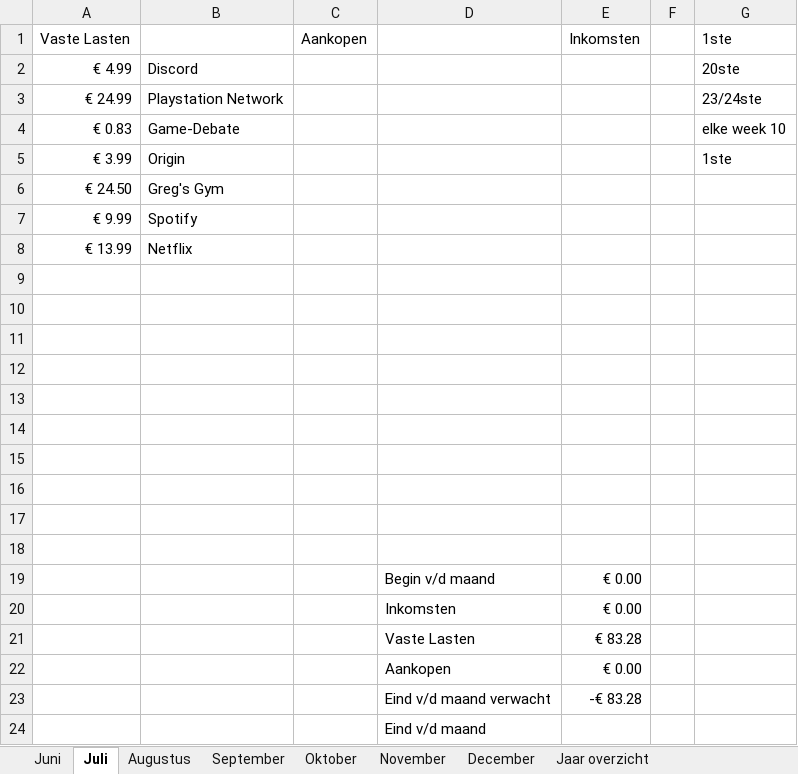
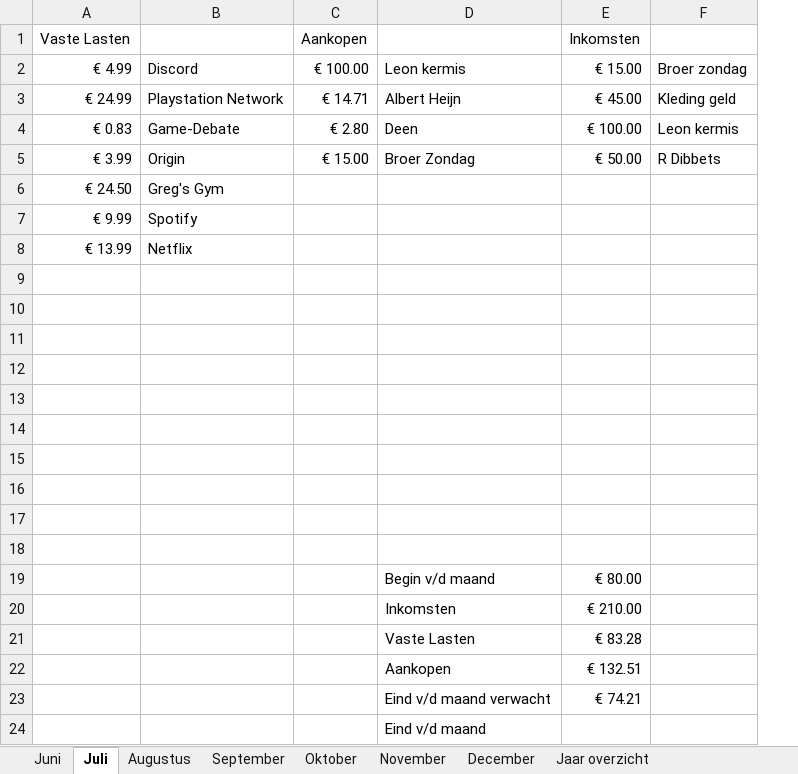
Before and after one commit to damiandib/School, an Excel workbook: Lasten.xlsx, sheet Juli, drawn as a sheet; values as stored, in another font and other column widths than the file's, no borders; conditional formats not drawn; removed rows and columns are numbered as before the commit, all else as after; the diff names each change by its address in the sheet, - before the commit and + after, or states it on an @@ line.

```diff
--- a/Lasten.xlsx (sheet Juli)
+++ b/Lasten.xlsx (sheet Juli)
-column F, empty
-column G (1ste), rows 2-5: 20ste | 23/24ste | elke week 10 | 1ste
+column F, rows 2-5: Broer zondag | Kleding geld | Leon kermis | R Dibbets
-C2 (Aankopen): (empty)
+C2 (Aankopen): € 100.00
-D2: (empty)
+D2: Leon kermis
-E2 (Inkomsten): (empty)
+E2 (Inkomsten): € 15.00
-C3 (Aankopen): (empty)
+C3 (Aankopen): € 14.71
-D3: (empty)
+D3: Albert Heijn
-E3 (Inkomsten): (empty)
+E3 (Inkomsten): € 45.00
-C4 (Aankopen): (empty)
+C4 (Aankopen): € 2.80
-D4: (empty)
+D4: Deen
-E4 (Inkomsten): (empty)
+E4 (Inkomsten): € 100.00
-C5 (Aankopen): (empty)
+C5 (Aankopen): € 15.00
-D5: (empty)
+D5: Broer Zondag
-E5 (Inkomsten): (empty)
+E5 (Inkomsten): € 50.00
-E19 (Inkomsten): € 0.00
+E19 (Inkomsten): € 80.00
-E20 (Inkomsten): € 0.00
+E20 (Inkomsten): € 210.00
-E22 (Inkomsten): € 0.00
+E22 (Inkomsten): € 132.51
-E23 (Inkomsten): -€ 83.28
+E23 (Inkomsten): € 74.21
```
Also changed, not shown: sheet Juni, sheet Jaar overzicht, 3 other files.
